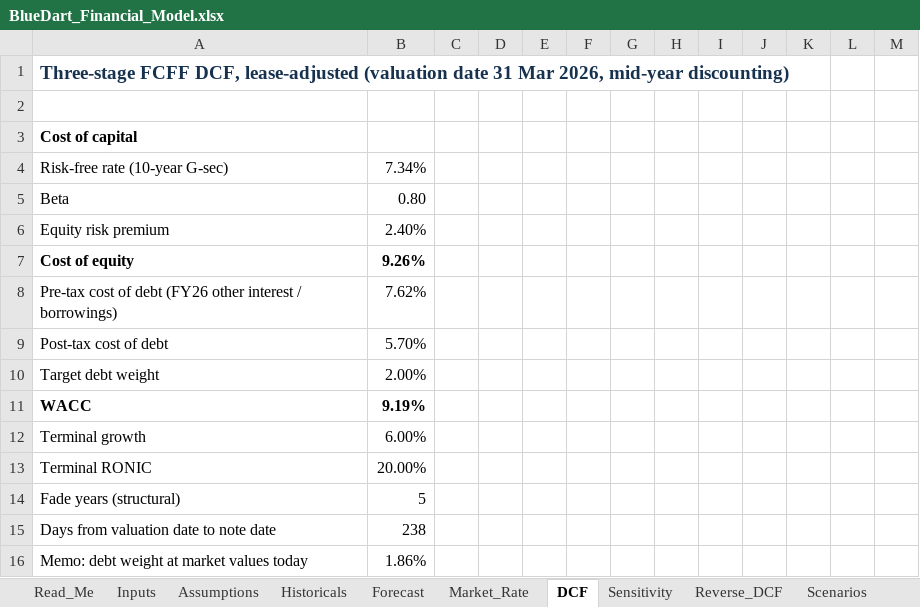
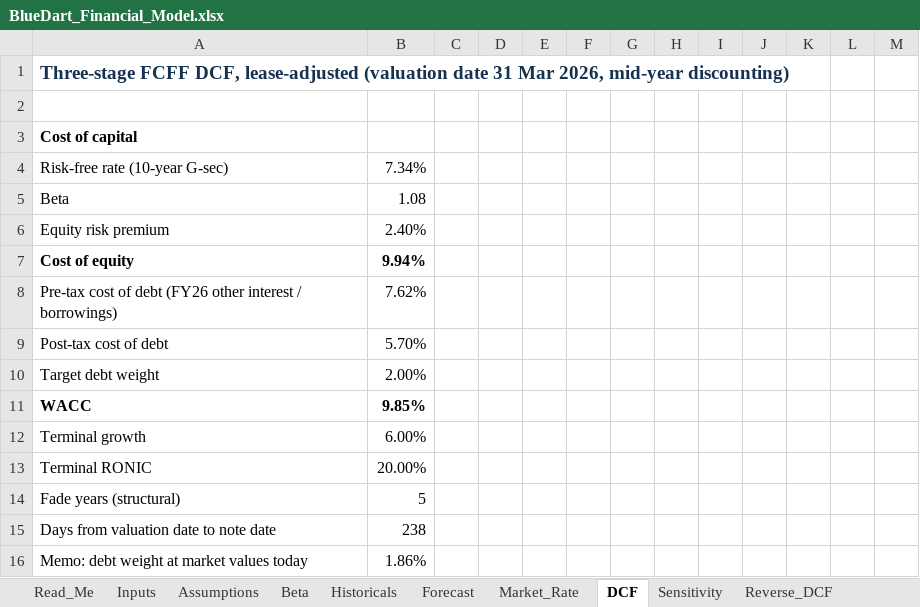
Before and after one commit to kunnjganatraa/kunnjganatraa.github.io, an Excel workbook: workings/BlueDart_Financial_Model.xlsx, sheet DCF, drawn as a sheet; only a part is shown; values as stored, in another font and other column widths than the file's, no borders; the diff covers the shown part only; the diff names each change by its address in the sheet, - before the commit and + after, or states it on an @@ line.

```diff
--- a/workings/BlueDart_Financial_Model.xlsx (sheet DCF)
+++ b/workings/BlueDart_Financial_Model.xlsx (sheet DCF)
+sheet tab: Beta
-B5: 0.80
+B5: 1.08
-B7: 9.26%
+B7: 9.94%
-B11: 9.19%
+B11: 9.85%
```
Also changed, not shown: 89 added rows and 32 edited cells elsewhere in this sheet, sheet Market_Rate, sheet Reverse_DCF, sheet Scenarios, sheet Sensitivity, sheet Inputs, sheet Checks, 5 more sheets, formulas that keep their value, workings/SRF_Financial_Model.xlsx.
